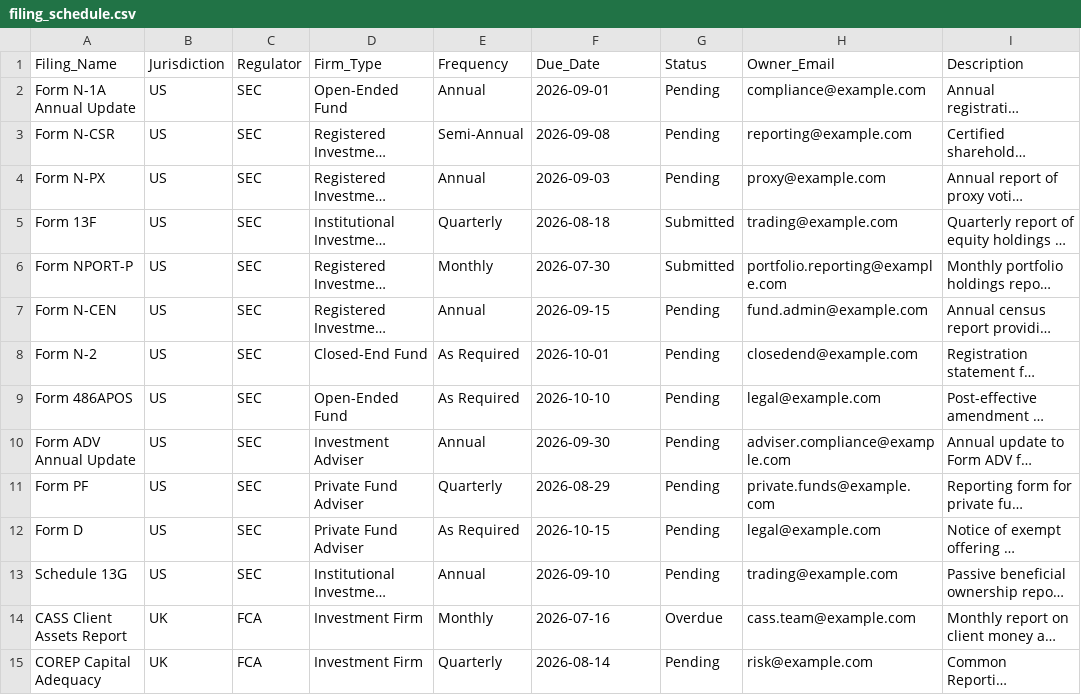
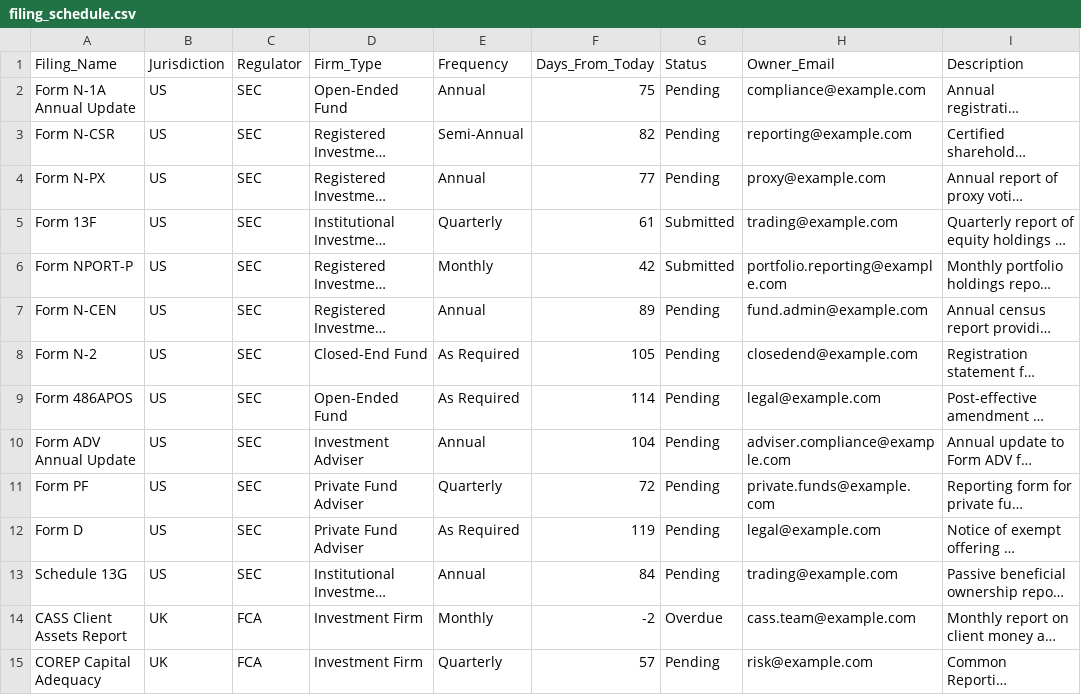
Before and after one commit to nattarw-tech/regtech-compliance-dashboard, a CSV file: filing_schedule.csv, drawn as a sheet; only a part is shown; long unchanged cells end in …; the diff covers the shown part only; the diff names each change by its address in the sheet, - before the commit and + after, or states it on an @@ line.

Commit message:
Expanded filing schedule data
Expand filing schedule from 9 to 31 filings across SEC, FCA, CFTC, NFA, Companies House, and HMRC (US and UK jurisdictions)

```diff
--- a/filing_schedule.csv
+++ b/filing_schedule.csv
-F1: Due_Date
+F1: Days_From_Today
-F2 (Days_From_Today): 2026-09-01
+F2 (Days_From_Today): 75
-F3 (Days_From_Today): 2026-09-08
+F3 (Days_From_Today): 82
-F4 (Days_From_Today): 2026-09-03
+F4 (Days_From_Today): 77
-F5 (Days_From_Today): 2026-08-18
+F5 (Days_From_Today): 61
-F6 (Days_From_Today): 2026-07-30
+F6 (Days_From_Today): 42
-F7 (Days_From_Today): 2026-09-15
+F7 (Days_From_Today): 89
-F8 (Days_From_Today): 2026-10-01
+F8 (Days_From_Today): 105
-F9 (Days_From_Today): 2026-10-10
+F9 (Days_From_Today): 114
-F10 (Days_From_Today): 2026-09-30
+F10 (Days_From_Today): 104
-F11 (Days_From_Today): 2026-08-29
+F11 (Days_From_Today): 72
-F12 (Days_From_Today): 2026-10-15
+F12 (Days_From_Today): 119
-F13 (Days_From_Today): 2026-09-10
+F13 (Days_From_Today): 84
-F14 (Days_From_Today): 2026-07-16
+F14 (Days_From_Today): -2
-F15 (Days_From_Today): 2026-08-14
+F15 (Days_From_Today): 57
```
Also changed, not shown: 17 edited cells elsewhere in this file.
